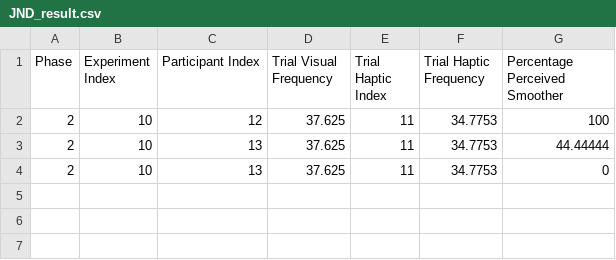
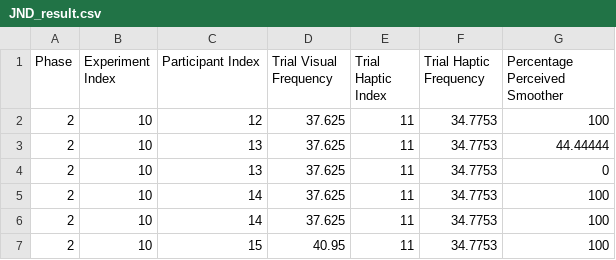
Before and after one commit to fab-za/masters, a CSV file: Assets/Data/JND/Pairings/2_10/JND_result.csv, drawn as a sheet; the diff names each change by its address in the sheet, - before the commit and + after, or states it on an @@ line.

```diff
--- a/Assets/Data/JND/Pairings/2_10/JND_result.csv
+++ b/Assets/Data/JND/Pairings/2_10/JND_result.csv
+row 5: 2 | 10 | 14 | 37.625 | 11 | 34.7753 | 100
+row 6: 2 | 10 | 14 | 37.625 | 11 | 34.7753 | 100
+row 7: 2 | 10 | 15 | 40.95 | 11 | 34.7753 | 100
```
Also changed, not shown: Assets/Data/JND/Pairings/2_11/JND_result.csv, Assets/Data/JND/Pairings/2_13/JND_result.csv, 40 other files.
